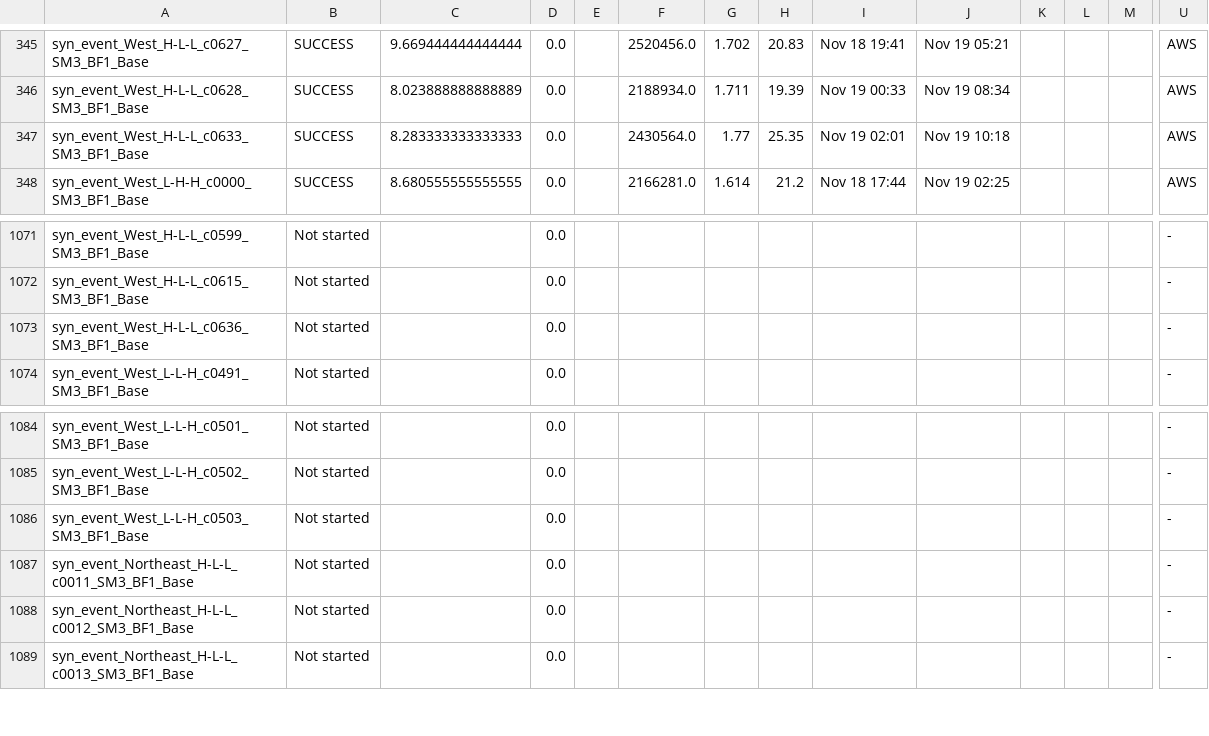
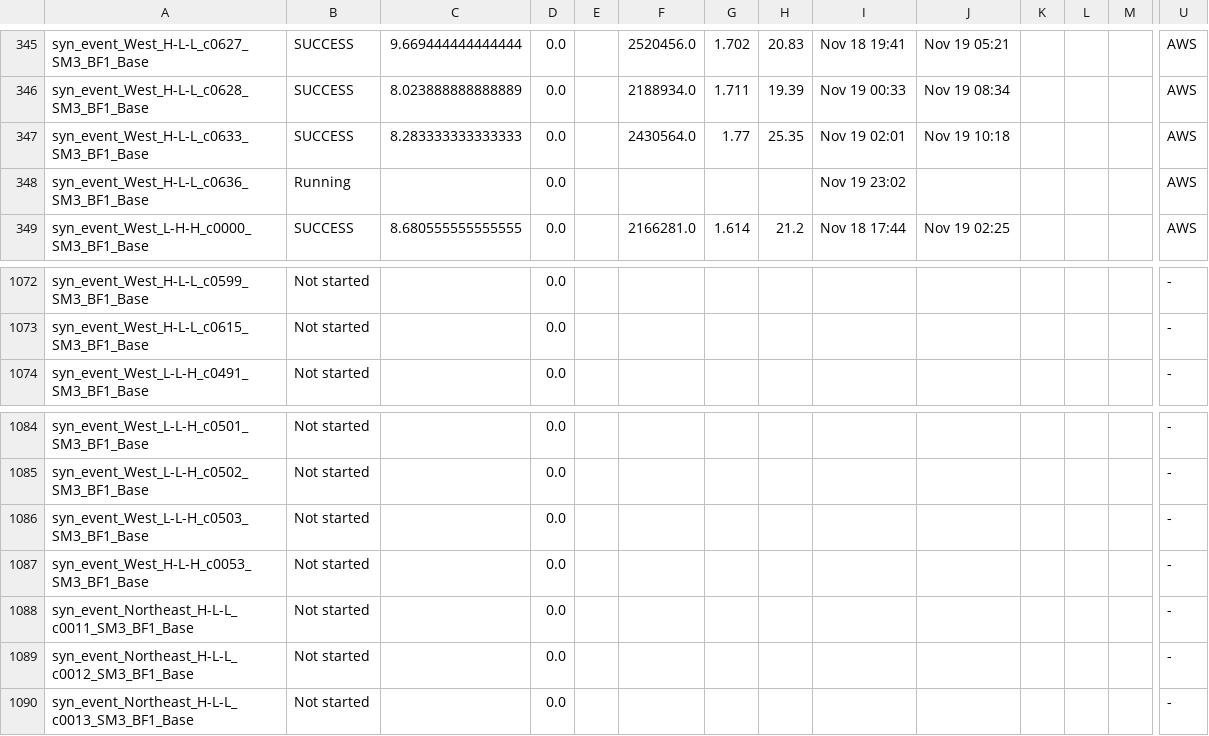
Before and after one commit to akhalid-twi/LWI-production, a CSV file: assets/nontc_synthetic_base_simulation_basic_summary.csv, drawn as a sheet; only a part is shown, gaps mark what is left out; removed rows and columns are numbered as before the commit, all else as after; rows hold the shown columns only; the diff names each change by its address in the sheet, - before the commit and + after, or states it on an @@ line.

```diff
--- a/assets/nontc_synthetic_base_simulation_basic_summary.csv
+++ b/assets/nontc_synthetic_base_simulation_basic_summary.csv
+row 348: syn_event_West_H-L-L_c0636_SM3_BF1_Base | Running |  | 0.0 |  |  |  |  | Nov 19 23:02 |  |  |  |  | AWS
-row 1073: syn_event_West_H-L-L_c0636_SM3_BF1_Base | Not started |  | 0.0 |  |  |  |  |  |  |  |  |  | -
+row 1087: syn_event_West_H-L-H_c0053_SM3_BF1_Base | Not started |  | 0.0 |  |  |  |  |  |  |  |  |  | -
```
Also changed, not shown: assets/nontc_synthetic_base_simulation_progress.csv.
